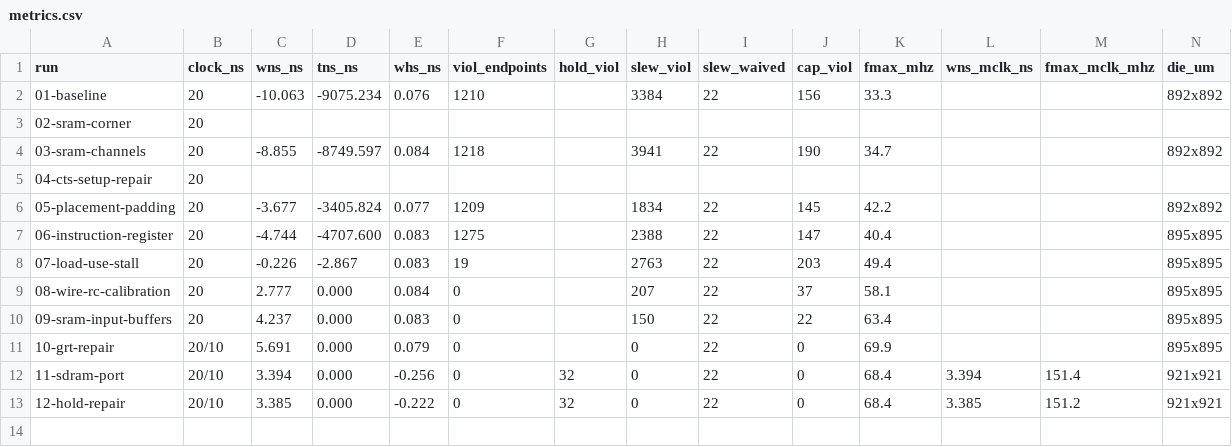
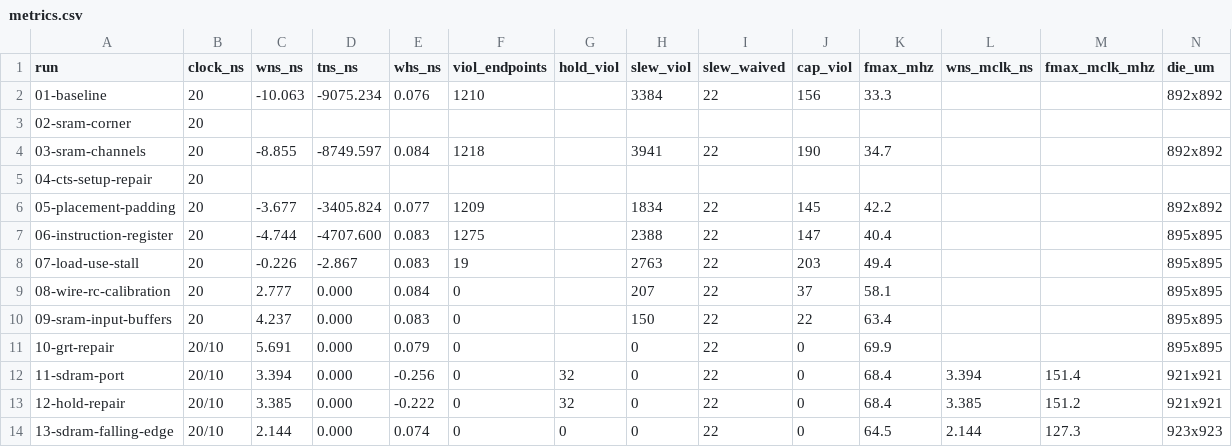
Before and after one commit to SymonSaroar/sky130-riscv-soc, a CSV file: reports/metrics.csv, drawn as a sheet; only a part is shown; rows hold the shown columns only; the diff names each change by its address in the sheet, - before the commit and + after, or states it on an @@ line.

Commit message:
update journal with the falling-edge SDRAM pins
No hold failures. clk 64.5 MHz, mclk 127 MHz. DRC and LVS clean.

```diff
--- a/reports/metrics.csv
+++ b/reports/metrics.csv
+row 14: 13-sdram-falling-edge | 20/10 | 2.144 | 0.000 | 0.074 | 0 | 0 | 0 | 22 | 0 | 64.5 | 2.144 | 127.3 | 923x923
```
Also changed, not shown: 23 other files.
